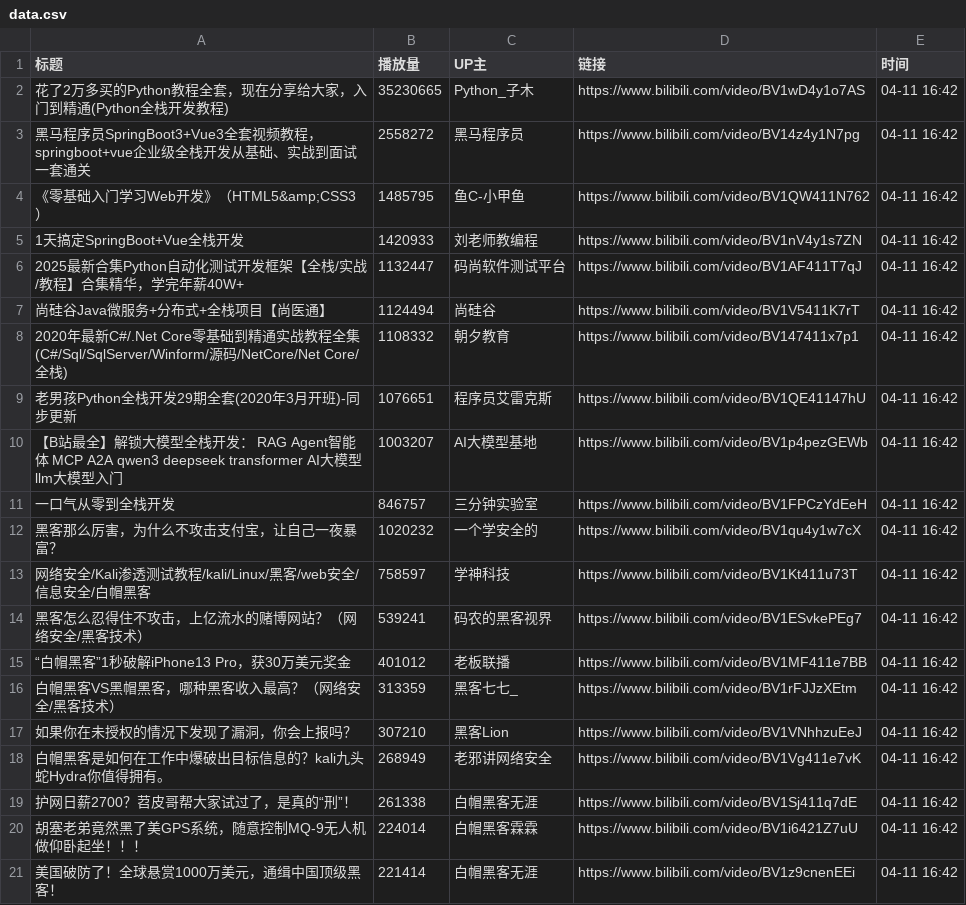
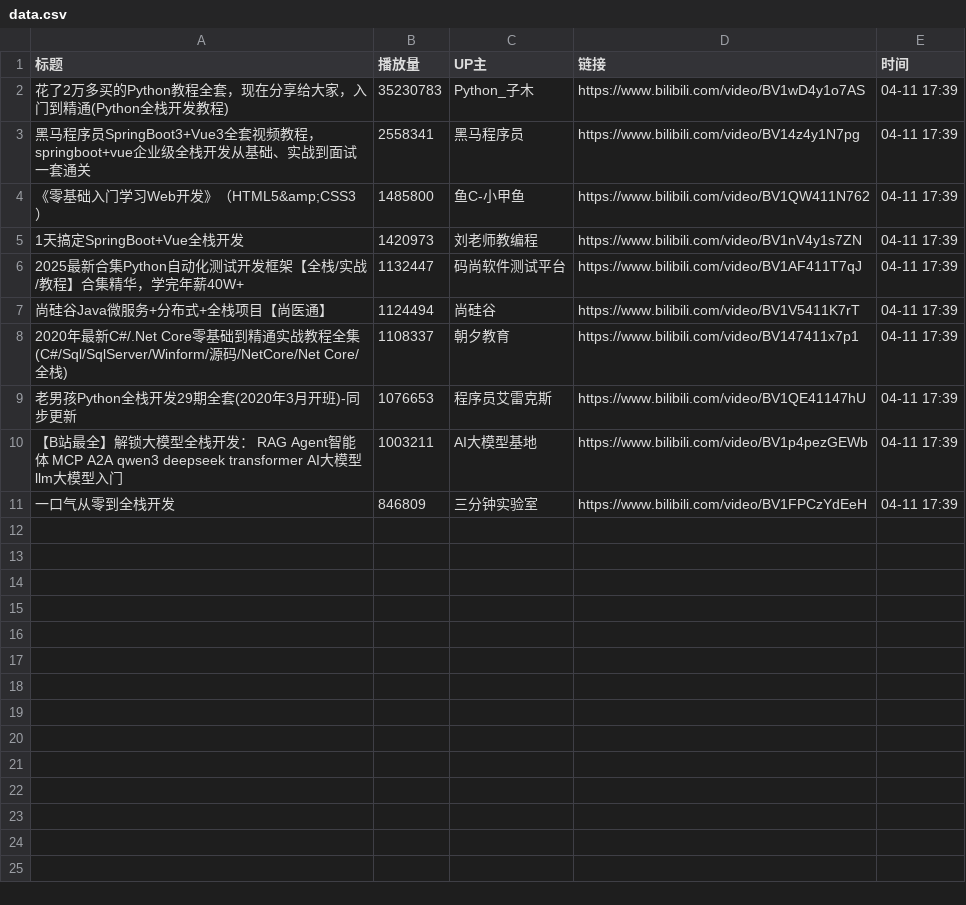
Before and after one commit to Jim119p/Quan-Zhan, a CSV file: data.csv, drawn as a sheet.

```diff
--- a/data.csv
+++ b/data.csv
@@ -1,21 +1,11 @@
 标题,播放量,UP主,链接,时间
-花了2万多买的Python教程全套，现在分享给大家，入门到精通(Python全栈开发教程),35230665,Python_子木,https://www.bilibili.com/video/BV1wD4y1o7AS,04-11 16:42
-黑马程序员SpringBoot3+Vue3全套视频教程，springboot+vue企业级全栈开发从基础、实战到面试一套通关,2558272,黑马程序员,https://www.bilibili.com/video/BV14z4y1N7pg,04-11 16:42
-《零基础入门学习Web开发》（HTML5&amp;CSS3）,1485795,鱼C-小甲鱼,https://www.bilibili.com/video/BV1QW411N762,04-11 16:42
-1天搞定SpringBoot+Vue全栈开发,1420933,刘老师教编程,https://www.bilibili.com/video/BV1nV4y1s7ZN,04-11 16:42
-2025最新合集Python自动化测试开发框架【全栈/实战/教程】合集精华，学完年薪40W+,1132447,码尚软件测试平台,https://www.bilibili.com/video/BV1AF411T7qJ,04-11 16:42
-尚硅谷Java微服务+分布式+全栈项目【尚医通】,1124494,尚硅谷,https://www.bilibili.com/video/BV1V5411K7rT,04-11 16:42
-2020年最新C#/.Net Core零基础到精通实战教程全集(C#/Sql/SqlServer/Winform/源码/NetCore/Net Core/全栈),1108332,朝夕教育,https://www.bilibili.com/video/BV147411x7p1,04-11 16:42
-老男孩Python全栈开发29期全套(2020年3月开班)-同步更新,1076651,程序员艾雷克斯,https://www.bilibili.com/video/BV1QE41147hU,04-11 16:42
-【B站最全】解锁大模型全栈开发： RAG  Agent智能体 MCP A2A qwen3 deepseek transformer AI大模型 llm大模型入门,1003207,AI大模型基地,https://www.bilibili.com/video/BV1p4pezGEWb,04-11 16:42
-一口气从零到全栈开发,846757,三分钟实验室,https://www.bilibili.com/video/BV1FPCzYdEeH,04-11 16:42
-黑客那么厉害，为什么不攻击支付宝，让自己一夜暴富？,1020232,一个学安全的,https://www.bilibili.com/video/BV1qu4y1w7cX,04-11 16:42
-网络安全/Kali渗透测试教程/kali/Linux/黑客/web安全/信息安全/白帽黑客,758597,学神科技,https://www.bilibili.com/video/BV1Kt411u73T,04-11 16:42
-黑客怎么忍得住不攻击，上亿流水的赌博网站？（网络安全/黑客技术）,539241,码农的黑客视界,https://www.bilibili.com/video/BV1ESvkePEg7,04-11 16:42
-“白帽黑客”1秒破解iPhone13 Pro，获30万美元奖金,401012,老板联播,https://www.bilibili.com/video/BV1MF411e7BB,04-11 16:42
-白帽黑客VS黑帽黑客，哪种黑客收入最高？（网络安全/黑客技术）,313359,黑客七七_,https://www.bilibili.com/video/BV1rFJJzXEtm,04-11 16:42
-如果你在未授权的情况下发现了漏洞，你会上报吗？,307210,黑客Lion,https://www.bilibili.com/video/BV1VNhhzuEeJ,04-11 16:42
-白帽黑客是如何在工作中爆破出目标信息的？kali九头蛇Hydra你值得拥有。,268949,老邪讲网络安全,https://www.bilibili.com/video/BV1Vg411e7vK,04-11 16:42
-护网日薪2700？苕皮哥帮大家试过了，是真的“刑”！,261338,白帽黑客无涯,https://www.bilibili.com/video/BV1Sj411q7dE,04-11 16:42
-胡塞老弟竟然黑了美GPS系统，随意控制MQ-9无人机做仰卧起坐！！！,224014,白帽黑客霖霖,https://www.bilibili.com/video/BV1i6421Z7uU,04-11 16:42
-美国破防了！全球悬赏1000万美元，通缉中国顶级黑客！,221414,白帽黑客无涯,https://www.bilibili.com/video/BV1z9cnenEEi,04-11 16:42
+花了2万多买的Python教程全套，现在分享给大家，入门到精通(Python全栈开发教程),35230783,Python_子木,https://www.bilibili.com/video/BV1wD4y1o7AS,04-11 17:39
+黑马程序员SpringBoot3+Vue3全套视频教程，springboot+vue企业级全栈开发从基础、实战到面试一套通关,2558341,黑马程序员,https://www.bilibili.com/video/BV14z4y1N7pg,04-11 17:39
+《零基础入门学习Web开发》（HTML5&amp;CSS3）,1485800,鱼C-小甲鱼,https://www.bilibili.com/video/BV1QW411N762,04-11 17:39
+1天搞定SpringBoot+Vue全栈开发,1420973,刘老师教编程,https://www.bilibili.com/video/BV1nV4y1s7ZN,04-11 17:39
+2025最新合集Python自动化测试开发框架【全栈/实战/教程】合集精华，学完年薪40W+,1132447,码尚软件测试平台,https://www.bilibili.com/video/BV1AF411T7qJ,04-11 17:39
+尚硅谷Java微服务+分布式+全栈项目【尚医通】,1124494,尚硅谷,https://www.bilibili.com/video/BV1V5411K7rT,04-11 17:39
+2020年最新C#/.Net Core零基础到精通实战教程全集(C#/Sql/SqlServer/Winform/源码/NetCore/Net Core/全栈),1108337,朝夕教育,https://www.bilibili.com/video/BV147411x7p1,04-11 17:39
+老男孩Python全栈开发29期全套(2020年3月开班)-同步更新,1076653,程序员艾雷克斯,https://www.bilibili.com/video/BV1QE41147hU,04-11 17:39
+【B站最全】解锁大模型全栈开发： RAG  Agent智能体 MCP A2A qwen3 deepseek transformer AI大模型 llm大模型入门,1003211,AI大模型基地,https://www.bilibili.com/video/BV1p4pezGEWb,04-11 17:39
+一口气从零到全栈开发,846809,三分钟实验室,https://www.bilibili.com/video/BV1FPCzYdEeH,04-11 17:39
```
Also changed, not shown: 1 other file.
